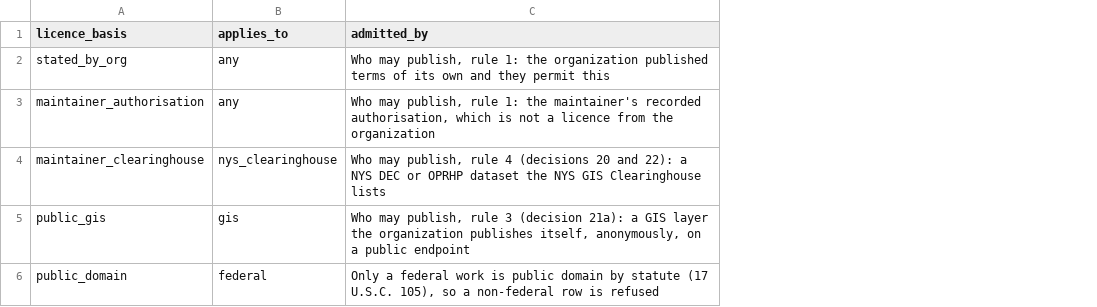
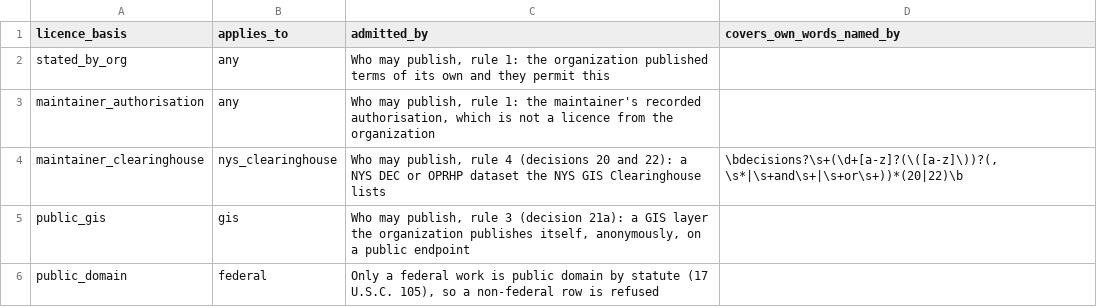
Before and after one commit to OurHike/OurHike, a CSV file: pipeline/dbt/seeds/publishable_licence_bases.csv, drawn as a sheet; the diff names each change by its address in the sheet, - before the commit and + after, or states it on an @@ line.

```diff
--- a/pipeline/dbt/seeds/publishable_licence_bases.csv
+++ b/pipeline/dbt/seeds/publishable_licence_bases.csv
+column D (covers_own_words_named_by), row 4: \bdecisions?\s+(\d+[a-z]?(\([a-z]\))?(,\s*|\s+and\s+|\s+or\s+))*(20|22)\b
```
Also changed, not shown: pipeline/dbt/seeds/licence_restriction_answers.csv, pipeline/dbt/seeds/licence_restriction_phrases.csv, 7 other files.
